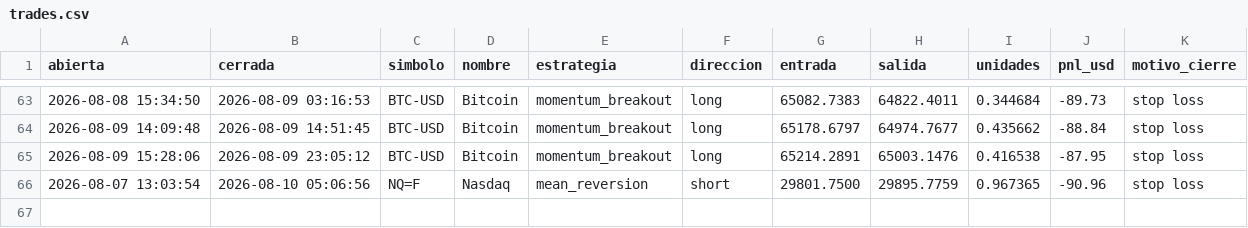
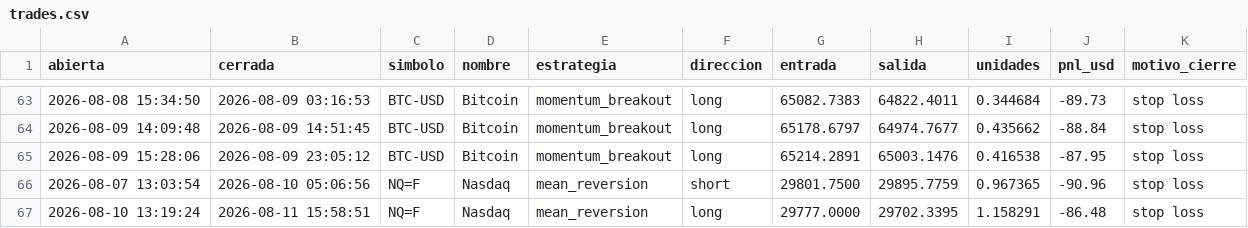
Before and after one commit to JulianMendiola/trading-bot, a CSV file: data/trades.csv, drawn as a sheet; only a part is shown, gaps mark what is left out.

```diff
--- a/data/trades.csv
+++ b/data/trades.csv
@@ -66 +66,2 @@ abierta,cerrada,simbolo,nombre,estrategia,direccion,entrada,salida,unidades,pnl_
 2026-08-07 13:03:54,2026-08-10 05:06:56,NQ=F,Nasdaq,mean_reversion,short,29801.7500,29895.7759,0.967365,-90.96,stop loss
+2026-08-10 13:19:24,2026-08-11 15:58:51,NQ=F,Nasdaq,mean_reversion,long,29777.0000,29702.3395,1.158291,-86.48,stop loss
```
Also changed, not shown: 1 other file.
